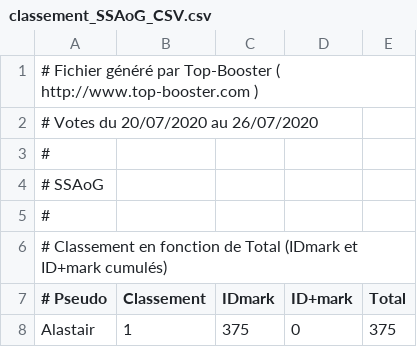
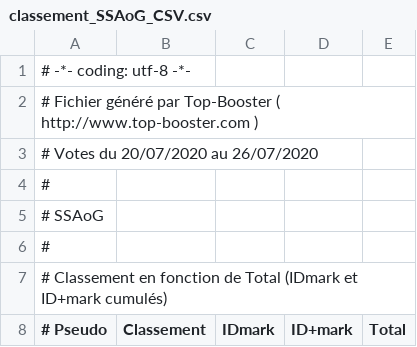
Before and after one commit to AmaurySemery/Projet-top-sites-AoG, a CSV file: Dossiers-CSV/classement_SSAoG_CSV.csv, drawn as a sheet; only a part is shown; the shorter side is filled out with more unchanged rows; the diff names each change by its address in the sheet, - before the commit and + after, or states it on an @@ line.

```diff
--- a/Dossiers-CSV/classement_SSAoG_CSV.csv
+++ b/Dossiers-CSV/classement_SSAoG_CSV.csv
+row 1: # -*- coding: utf-8 -*-
```
Also changed, not shown: 1 other file.
